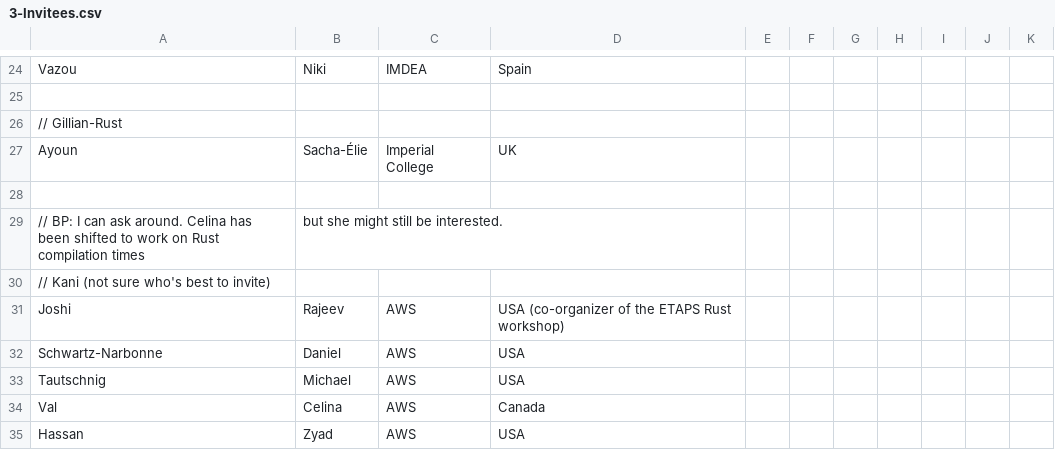
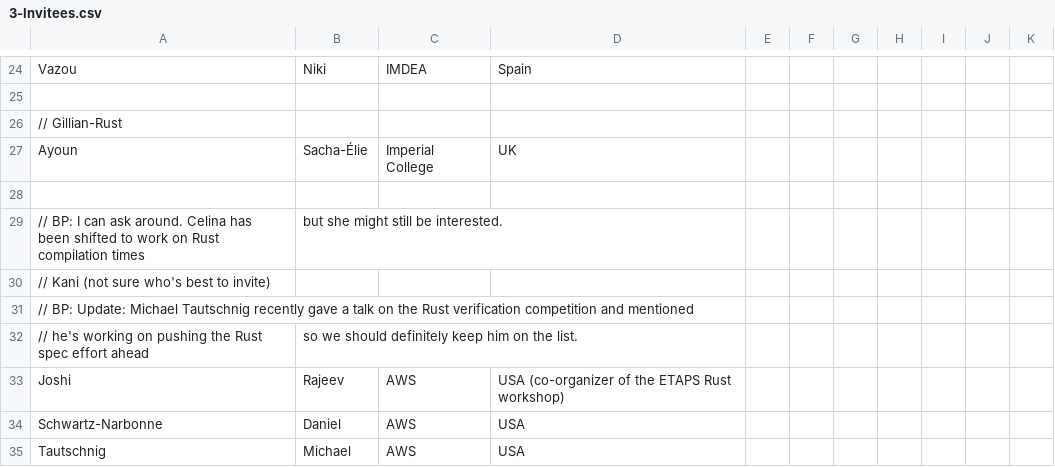
Before and after one commit to protz/dagstuhl-rust-2025, a CSV file: 3-Invitees.csv, drawn as a sheet; only a part is shown, gaps mark what is left out; the shorter side is filled out with more unchanged rows; the diff names each change by its address in the sheet, - before the commit and + after, or states it on an @@ line.

Commit message:
Note re: Michael Tautschnig

```diff
--- a/3-Invitees.csv
+++ b/3-Invitees.csv
+row 31: // BP: Update: Michael Tautschnig recently gave a talk on the Rust verification competition and mentioned
+row 32: // he's working on pushing the Rust spec effort ahead | so we should definitely keep him on the list.
```
